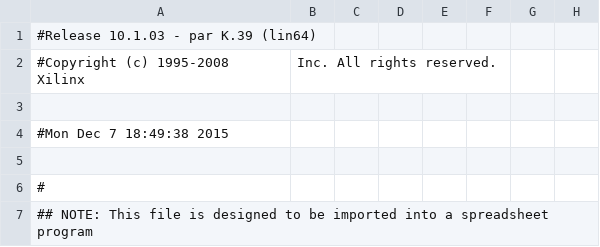
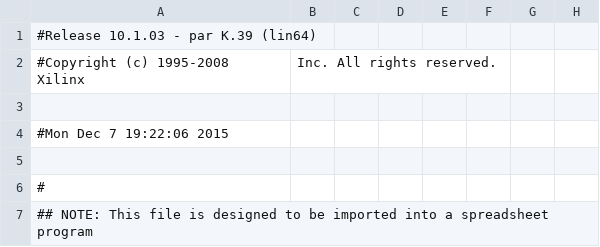
Before and after one commit to leftger/bodydrums, a CSV file: final_submission/labkit_experiment_pad.csv, drawn as a sheet; only a part is shown; the diff names each change by its address in the sheet, - before the commit and + after, or states it on an @@ line.

Commit message:
hopefully the final submission

```diff
--- a/final_submission/labkit_experiment_pad.csv
+++ b/final_submission/labkit_experiment_pad.csv
-A4: #Mon Dec 7 18:49:38 2015
+A4: #Mon Dec 7 19:22:06 2015
```
Also changed, not shown: 40 other files.
